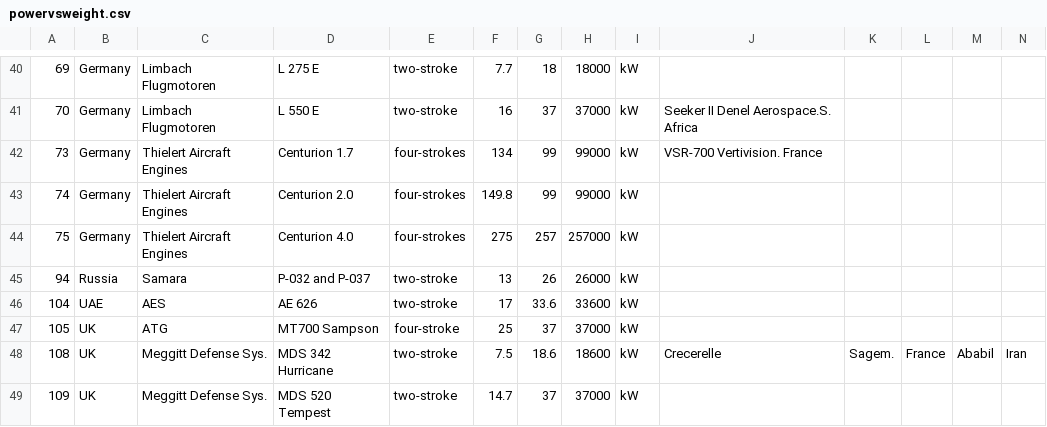
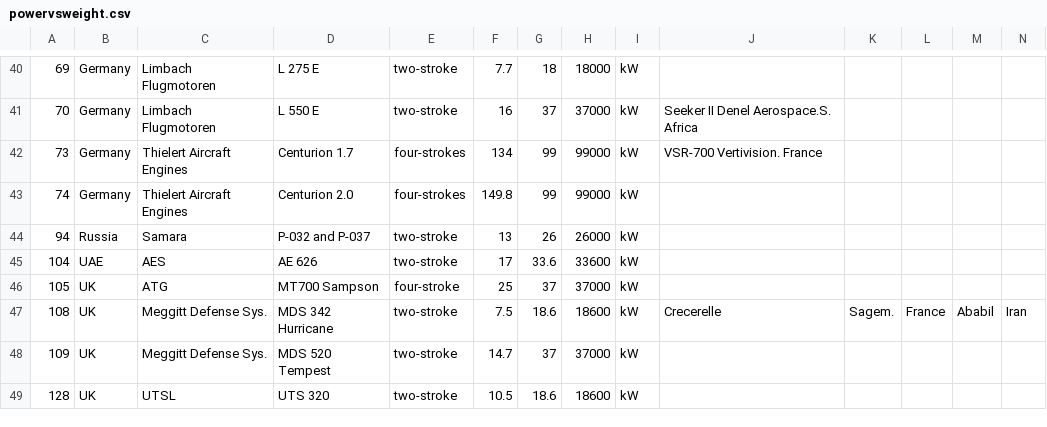
Before and after one commit to convexengineering/publications-raw, a CSV file: enginefit/powervsweight.csv, drawn as a sheet; only a part is shown, gaps mark what is left out; the shorter side is filled out with more unchanged rows; rows hold the shown columns only; the diff names each change by its address in the sheet, - before the commit and + after, or states it on an @@ line.

Commit message:
Final fits for engine P/W

```diff
--- a/enginefit/powervsweight.csv
+++ b/enginefit/powervsweight.csv
-row 44: 75 | Germany | Thielert Aircraft Engines | Centurion 4.0 | four-strokes | 275 | 257 | 257000 | kW
```
Also changed, not shown: 1 other file.
